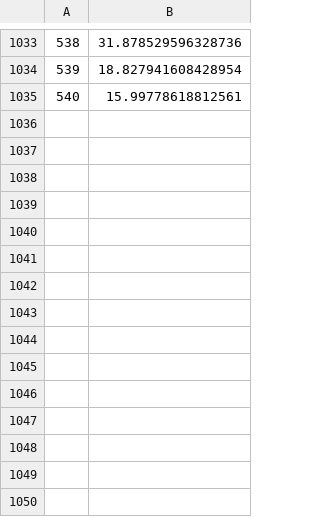
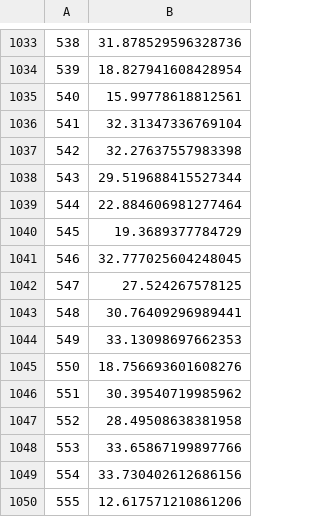
Before and after one commit to JasYoung314/UnderstandingTheEffectOfSelfishBehaviourInASeriesOfTwoQueues, a CSV file: Code/timeingoutput.csv, drawn as a sheet; only a part is shown, gaps mark what is left out.

```diff
--- a/Code/timeingoutput.csv
+++ b/Code/timeingoutput.csv
@@ -1035 +1035,16 @@
 540,15.99778618812561
+541,32.31347336769104
+542,32.27637557983398
+543,29.519688415527344
+544,22.884606981277464
+545,19.3689377784729
+546,32.777025604248045
+547,27.524267578125
+548,30.76409296989441
+549,33.13098697662353
+550,18.756693601608276
+551,30.39540719985962
+552,28.49508638381958
+553,33.65867199897766
+554,33.730402612686156
+555,12.617571210861206
```
Also changed, not shown: 2 other files.
